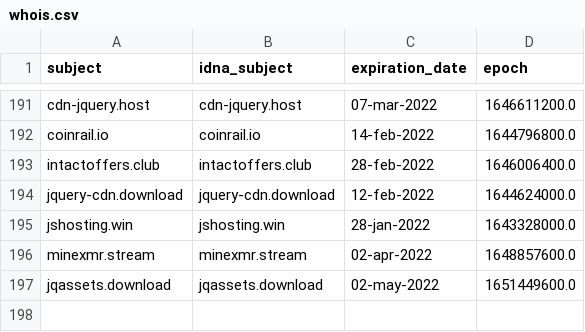
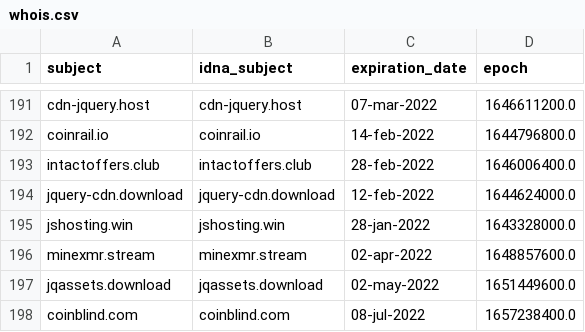
Before and after one commit to Ultimate-Hosts-Blacklist/adblock-nocoin-list, a CSV file: .pyfunceble/whois.csv, drawn as a sheet; only a part is shown, gaps mark what is left out; the diff names each change by its address in the sheet, - before the commit and + after, or states it on an @@ line.

```diff
--- a/.pyfunceble/whois.csv
+++ b/.pyfunceble/whois.csv
+row 198: coinblind.com | coinblind.com | 08-jul-2022 | 1657238400.0
```
Also changed, not shown: .pyfunceble/inactive.csv, 18 other files.
